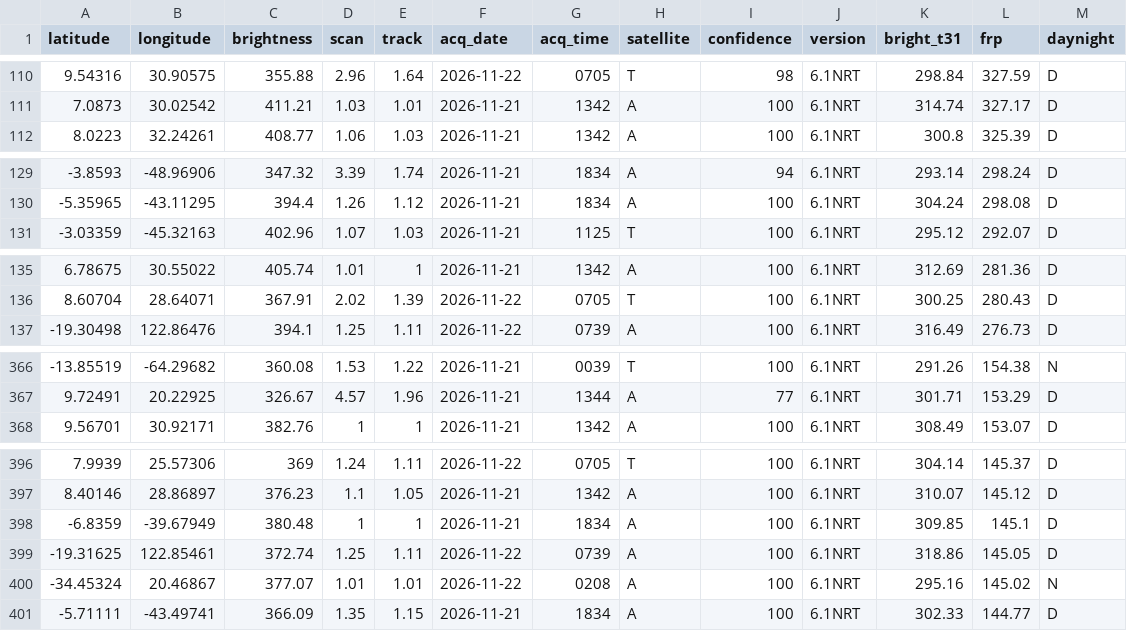
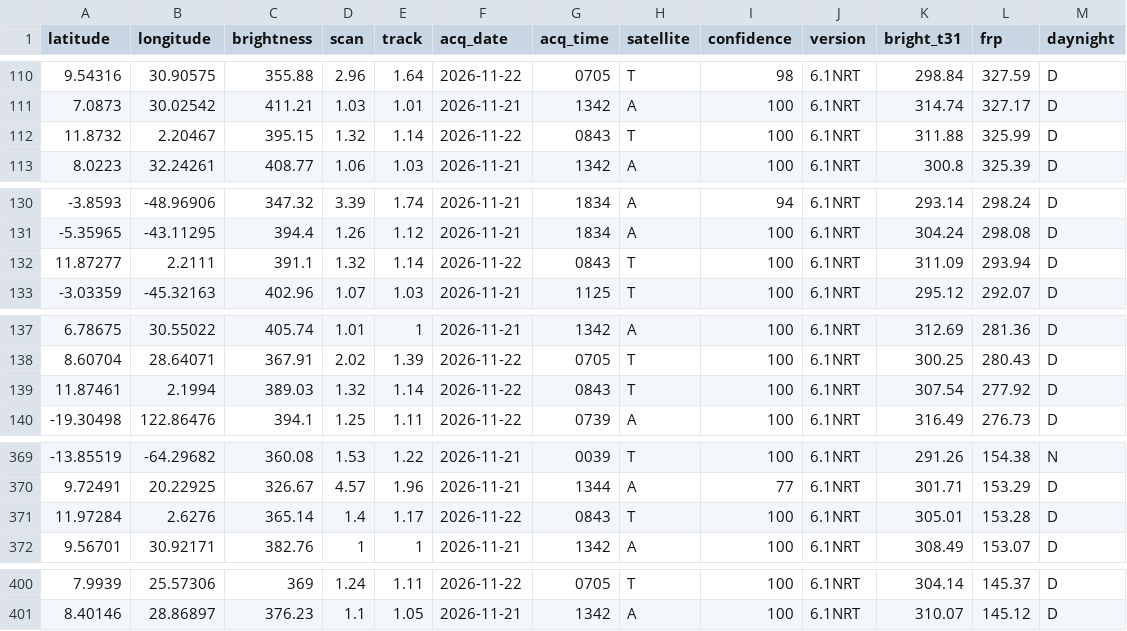
Before and after one commit to dswinder-repo/vigil, a CSV file: public/data/raw/firms.csv, drawn as a sheet; only a part is shown, gaps mark what is left out.

```diff
--- a/public/data/raw/firms.csv
+++ b/public/data/raw/firms.csv
@@ -111,2 +111,3 @@ latitude,longitude,brightness,scan,track,acq_date,acq_time,satellite,confidence,
 7.0873,30.02542,411.21,1.03,1.01,2026-11-21,1342,A,100,6.1NRT,314.74,327.17,D
+11.8732,2.20467,395.15,1.32,1.14,2026-11-22,0843,T,100,6.1NRT,311.88,325.99,D
 8.0223,32.24261,408.77,1.06,1.03,2026-11-21,1342,A,100,6.1NRT,300.8,325.39,D
@@ -130,2 +131,3 @@ latitude,longitude,brightness,scan,track,acq_date,acq_time,satellite,confidence,
 -5.35965,-43.11295,394.4,1.26,1.12,2026-11-21,1834,A,100,6.1NRT,304.24,298.08,D
+11.87277,2.2111,391.1,1.32,1.14,2026-11-22,0843,T,100,6.1NRT,311.09,293.94,D
 -3.03359,-45.32163,402.96,1.07,1.03,2026-11-21,1125,T,100,6.1NRT,295.12,292.07,D
@@ -136,2 +138,3 @@ latitude,longitude,brightness,scan,track,acq_date,acq_time,satellite,confidence,
 8.60704,28.64071,367.91,2.02,1.39,2026-11-22,0705,T,100,6.1NRT,300.25,280.43,D
+11.87461,2.1994,389.03,1.32,1.14,2026-11-22,0843,T,100,6.1NRT,307.54,277.92,D
 -19.30498,122.86476,394.1,1.25,1.11,2026-11-22,0739,A,100,6.1NRT,316.49,276.73,D
@@ -367,2 +370,3 @@ latitude,longitude,brightness,scan,track,acq_date,acq_time,satellite,confidence,
 9.72491,20.22925,326.67,4.57,1.96,2026-11-21,1344,A,77,6.1NRT,301.71,153.29,D
+11.97284,2.6276,365.14,1.4,1.17,2026-11-22,0843,T,100,6.1NRT,305.01,153.28,D
 9.56701,30.92171,382.76,1,1,2026-11-21,1342,A,100,6.1NRT,308.49,153.07,D
@@ -397,5 +401 @@ latitude,longitude,brightness,scan,track,acq_date,acq_time,satellite,confidence,
 8.40146,28.86897,376.23,1.1,1.05,2026-11-21,1342,A,100,6.1NRT,310.07,145.12,D
--6.8359,-39.67949,380.48,1,1,2026-11-21,1834,A,100,6.1NRT,309.85,145.1,D
--19.31625,122.85461,372.74,1.25,1.11,2026-11-22,0739,A,100,6.1NRT,318.86,145.05,D
--34.45324,20.46867,377.07,1.01,1.01,2026-11-22,0208,A,100,6.1NRT,295.16,145.02,N
--5.71111,-43.49741,366.09,1.35,1.15,2026-11-21,1834,A,100,6.1NRT,302.33,144.77,D
```
Also changed, not shown: 13 other files.
